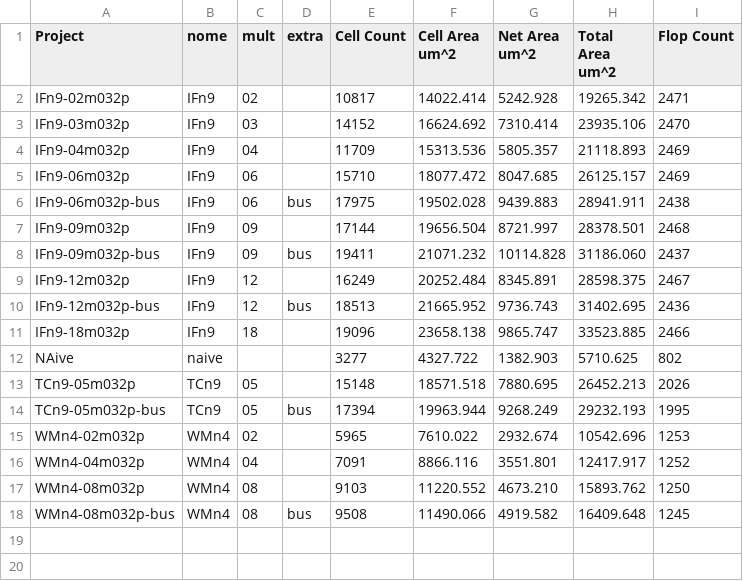
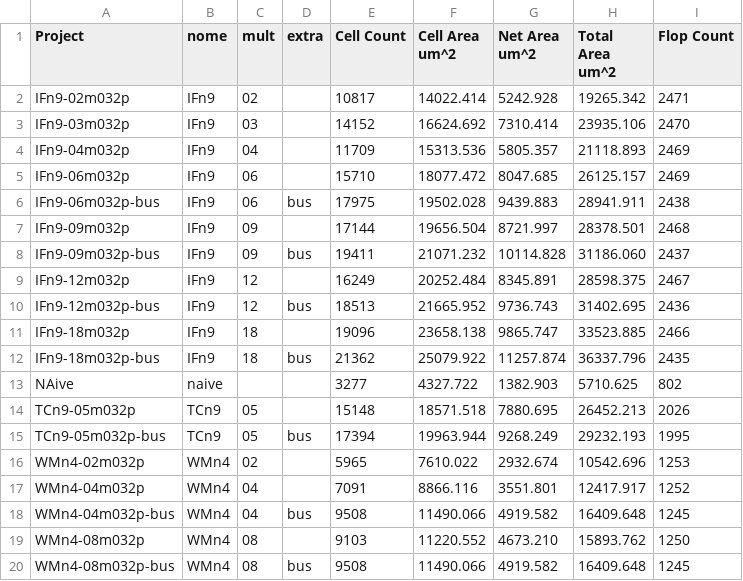
Before and after one commit to tarsioonofrio/FastConv_SystemVerilog, a CSV file: report/sys-report-logical.csv, drawn as a sheet.

Commit message:
Add TCn and WPn rows and bus entries to reports

```diff
--- a/report/sys-report-logical.csv
+++ b/report/sys-report-logical.csv
@@ -11,2 +11,3 @@ IFn9-12m032p-bus,IFn9,12,bus,18513,21665.952,9736.743,31402.695,2436
 IFn9-18m032p,IFn9,18,,19096,23658.138,9865.747,33523.885,2466
+IFn9-18m032p-bus,IFn9,18,bus,21362,25079.922,11257.874,36337.796,2435
 NAive,naive,,,3277,4327.722,1382.903,5710.625,802
@@ -16,2 +17,3 @@ WMn4-02m032p,WMn4,02,,5965,7610.022,2932.674,10542.696,1253
 WMn4-04m032p,WMn4,04,,7091,8866.116,3551.801,12417.917,1252
+WMn4-04m032p-bus,WMn4,04,bus,9508,11490.066,4919.582,16409.648,1245
 WMn4-08m032p,WMn4,08,,9103,11220.552,4673.210,15893.762,1250
```
Also changed, not shown: report/sys-report-time.csv, 6 other files.
